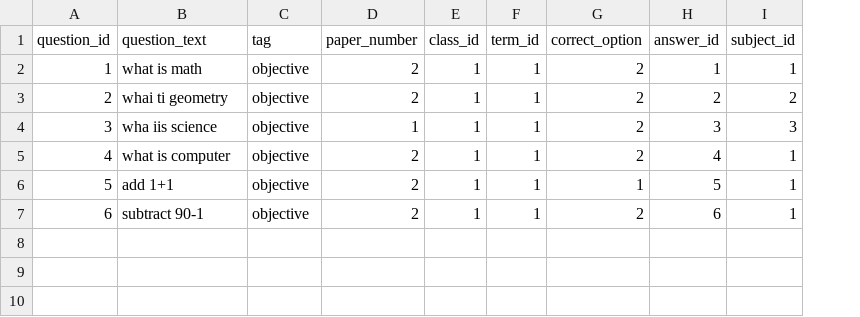
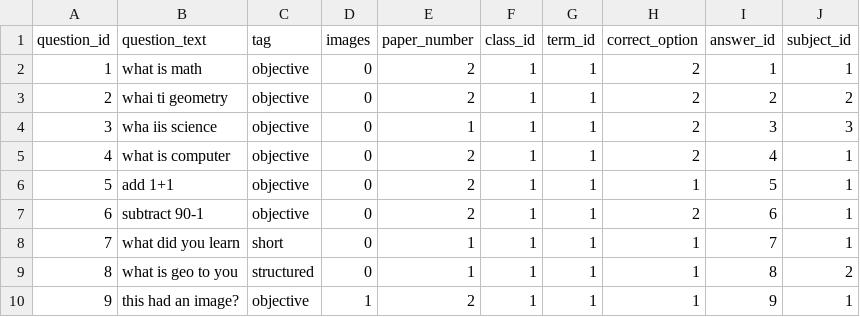
Before and after one commit to reagan-meant/OfficialEdufy, a CSV file: app/resources/files/questions.csv, drawn as a sheet; the diff names each change by its address in the sheet, - before the commit and + after, or states it on an @@ line.

Commit message:
Added support for structured, images on questions

```diff
--- a/app/resources/files/questions.csv
+++ b/app/resources/files/questions.csv
+column D (images), rows 2-7: all 0
+row 8: 7 | what did you learn | short | 0 | 1 | 1 | 1 | 1 | 7 | 1
+row 9: 8 | what is geo to you | structured | 0 | 1 | 1 | 1 | 1 | 8 | 2
+row 10: 9 | this had an image? | objective | 1 | 2 | 1 | 1 | 1 | 9 | 1
```
Also changed, not shown: app/resources/files/answers.csv, 18 other files.
